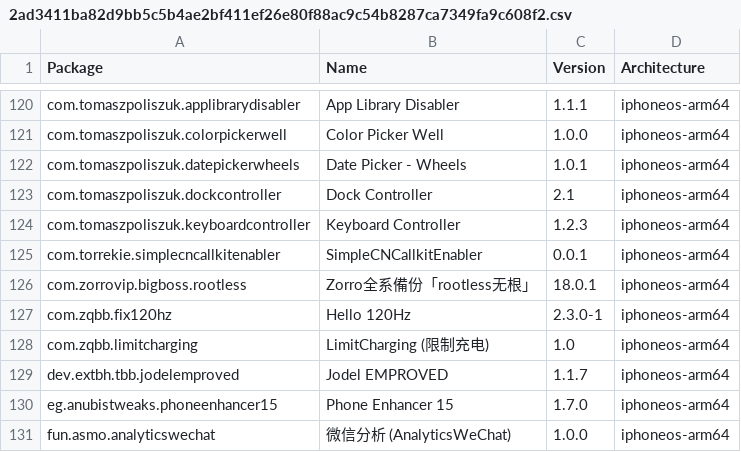
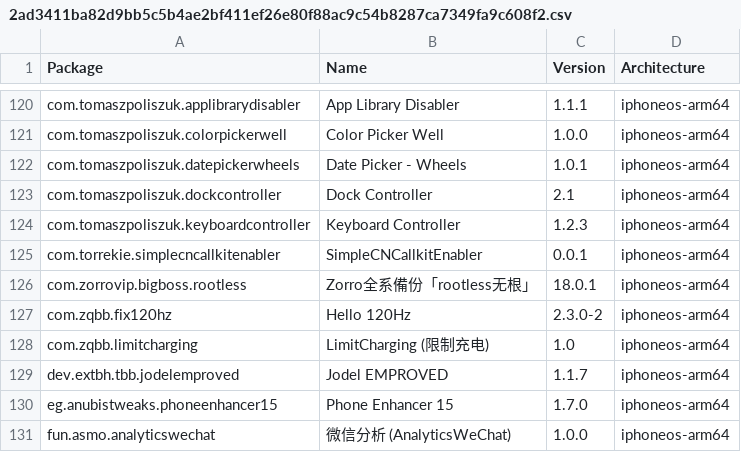
Before and after one commit to invalidunit/crc_bark, a CSV file: Library/Caches/com.nan.crc/2ad3411ba82d9bb5c5b4ae2bf411ef26e80f88ac9c54b8287ca7349fa9c608f2.csv, drawn as a sheet; only a part is shown, gaps mark what is left out.

```diff
--- a/Library/Caches/com.nan.crc/2ad3411ba82d9bb5c5b4ae2bf411ef26e80f88ac9c54b8287ca7349fa9c608f2.csv
+++ b/Library/Caches/com.nan.crc/2ad3411ba82d9bb5c5b4ae2bf411ef26e80f88ac9c54b8287ca7349fa9c608f2.csv
@@ -126,3 +126,3 @@ com.torrekie.simplecncallkitenabler,SimpleCNCallkitEnabler,0.0.1,iphoneos-arm64
 com.zorrovip.bigboss.rootless,Zorro全系備份「rootless无根」,18.0.1,iphoneos-arm64
-com.zqbb.fix120hz,Hello 120Hz,2.3.0-1,iphoneos-arm64
+com.zqbb.fix120hz,Hello 120Hz,2.3.0-2,iphoneos-arm64
 com.zqbb.limitcharging,LimitCharging (限制充电),1.0,iphoneos-arm64
```
Also changed, not shown: 1 other file.
